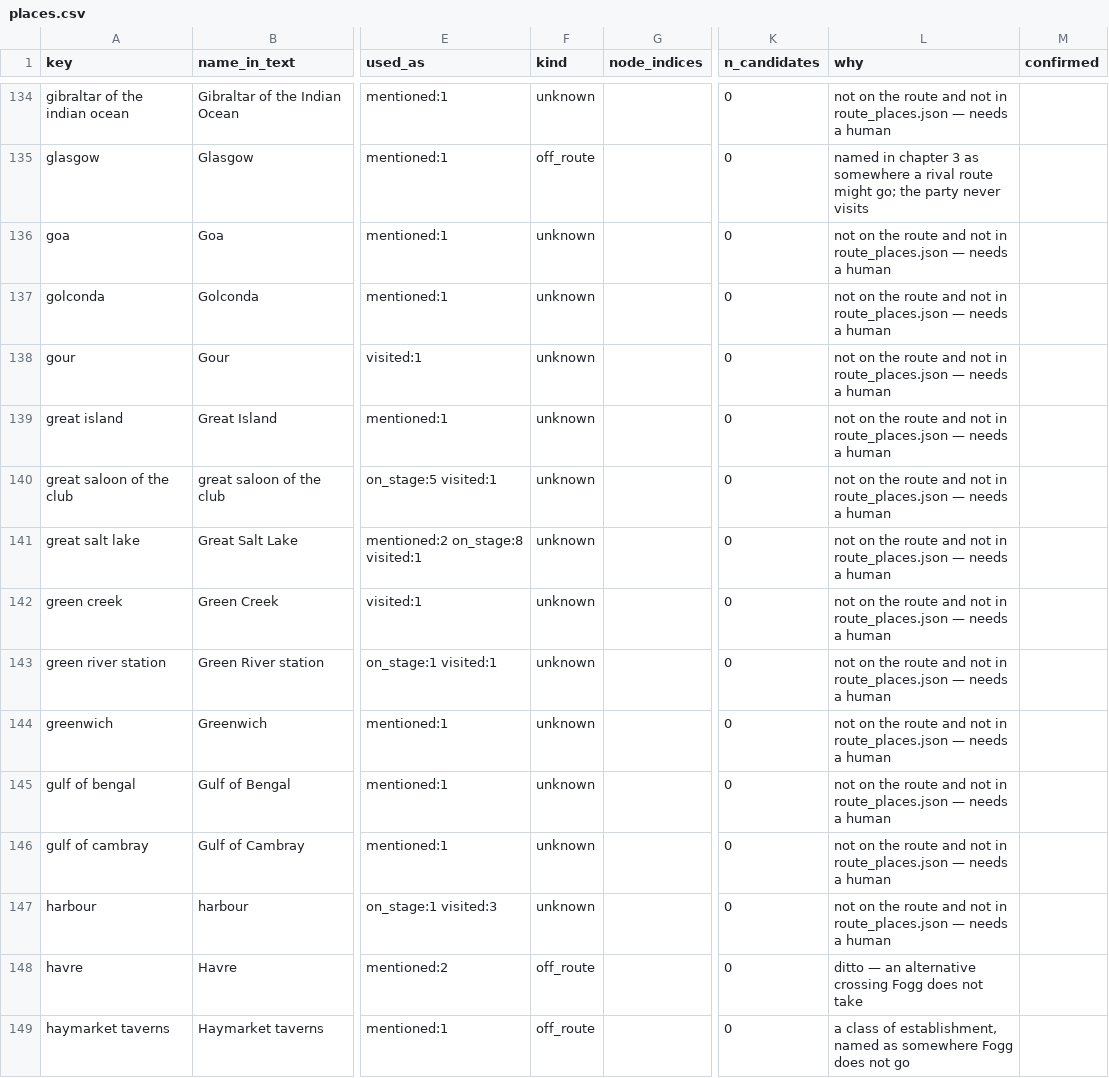
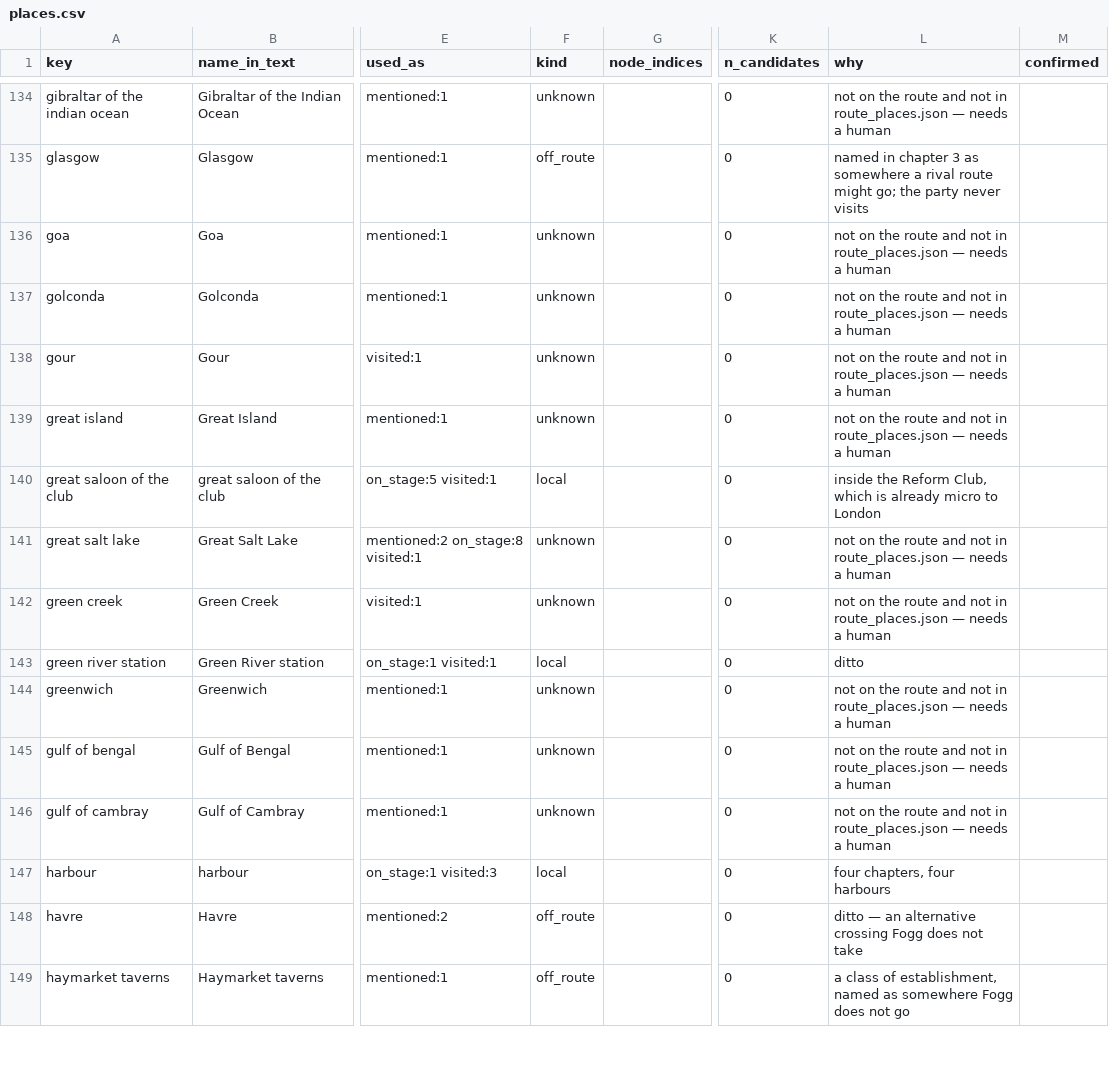
Before and after one commit to crow-intelligence/verne80, a CSV file: data/review/places.csv, drawn as a sheet; only a part is shown, gaps mark what is left out; the diff covers the shown part only; the diff names each change by its address in the sheet, - before the commit and + after, or states it on an @@ line.

```diff
--- a/data/review/places.csv
+++ b/data/review/places.csv
-F140 (kind): unknown
+F140 (kind): local
-L140 (why): not on the route and not in route_places.json — needs a human
+L140 (why): inside the Reform Club, which is already micro to London
-F143 (kind): unknown
+F143 (kind): local
-L143 (why): not on the route and not in route_places.json — needs a human
+L143 (why): ditto
-F147 (kind): unknown
+F147 (kind): local
-L147 (why): not on the route and not in route_places.json — needs a human
+L147 (why): four chapters, four harbours
```
Also changed, not shown: 104 edited cells elsewhere in this file, data/review/positions.csv, 5 other files.
